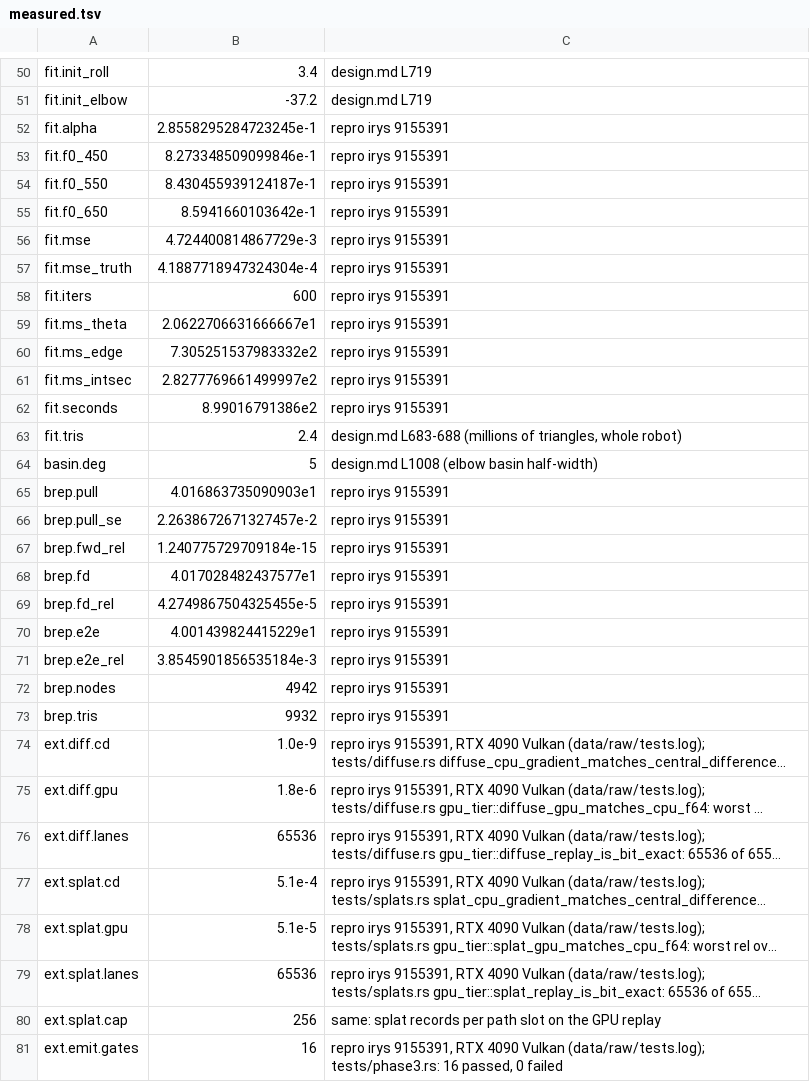
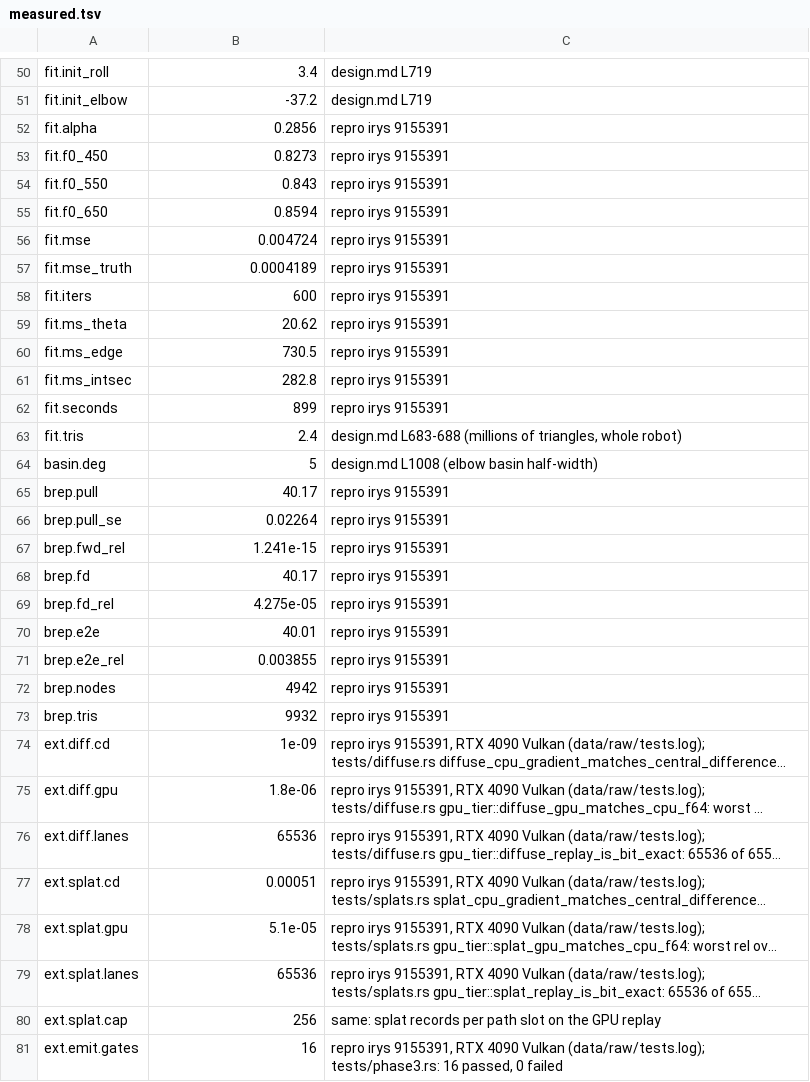
Before and after one commit to muni-works/muni, a TSV file: paper/irys/data/measured.tsv, drawn as a sheet; only a part is shown, gaps mark what is left out; long unchanged cells end in …; the diff covers the shown part only; the diff names each change by its address in the sheet, - before the commit and + after, or states it on an @@ line.

```diff
--- a/paper/irys/data/measured.tsv
+++ b/paper/irys/data/measured.tsv
-B52: 2.8558295284723245e-1
+B52: 0.2856
-B53: 8.273348509099846e-1
+B53: 0.8273
-B54: 8.430455939124187e-1
+B54: 0.843
-B55: 8.5941660103642e-1
+B55: 0.8594
-B56: 4.724400814867729e-3
+B56: 0.004724
-B57: 4.1887718947324304e-4
+B57: 0.0004189
-B59: 2.0622706631666667e1
+B59: 20.62
-B60: 7.305251537983332e2
+B60: 730.5
-B61: 2.8277769661499997e2
+B61: 282.8
-B62: 8.99016791386e2
+B62: 899
-B65: 4.016863735090903e1
+B65: 40.17
-B66: 2.2638672671327457e-2
+B66: 0.02264
-B67: 1.240775729709184e-15
+B67: 1.241e-15
-B68: 4.017028482437577e1
+B68: 40.17
-B69: 4.2749867504325455e-5
+B69: 4.275e-05
-B70: 4.001439824415229e1
+B70: 40.01
-B71: 3.8545901856535184e-3
+B71: 0.003855
-B74: 1.0e-9
+B74: 1e-09
-B75: 1.8e-6
+B75: 1.8e-06
-B77: 5.1e-4
+B77: 0.00051
-B78: 5.1e-5
+B78: 5.1e-05
```
Also changed, not shown: 7 added rows and 41 edited cells elsewhere in this file, 4 other files.
